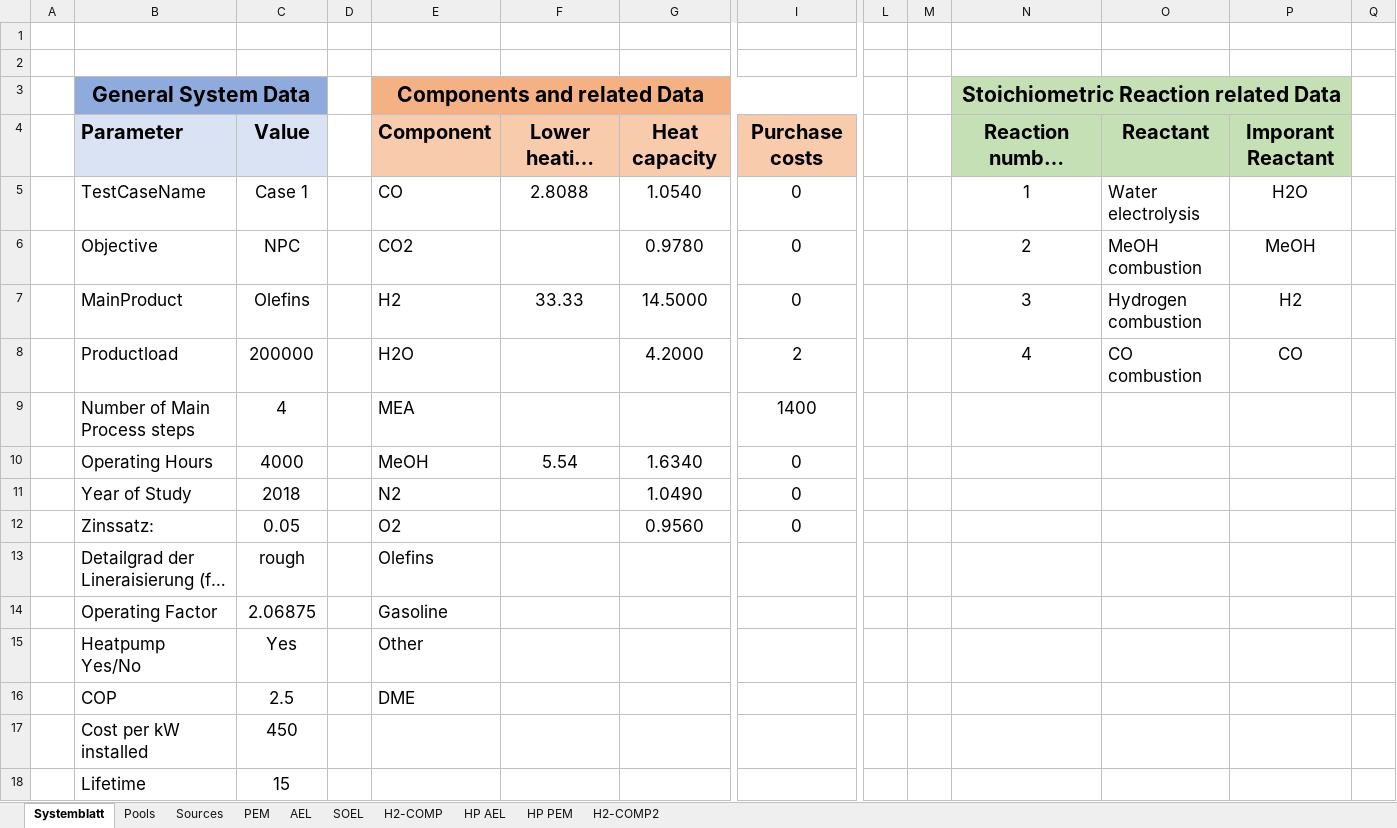
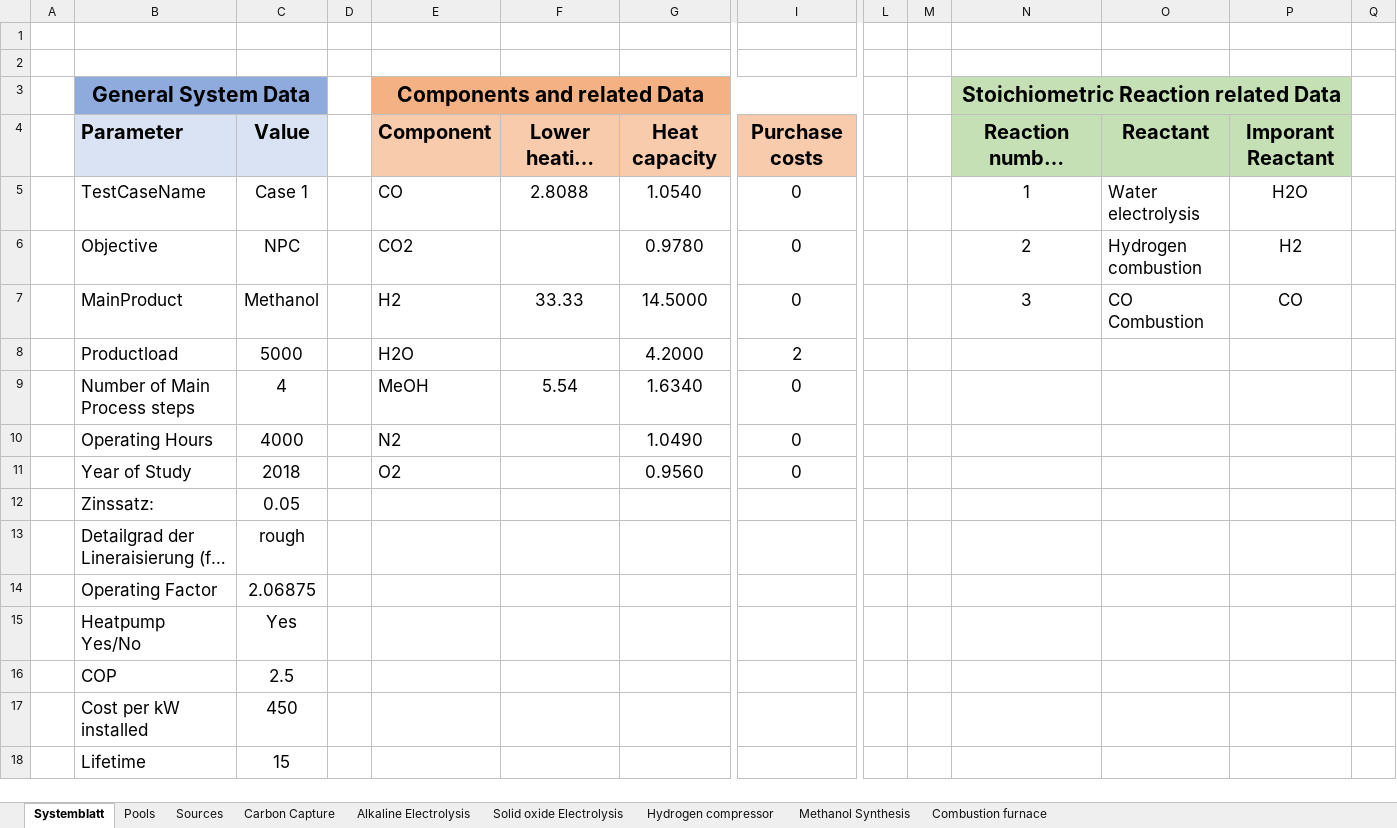
Before and after one commit to PKenkel/OUTDOOR, an Excel workbook: examples/Test_Excel.xlsm, sheet Systemblatt, drawn as a sheet; only a part is shown, gaps mark what is left out; long unchanged cells end in …; values as stored, in another font and other column widths than the file's, no borders; charts and pictures not drawn; removed rows and columns are numbered as before the commit, all else as after; rows hold the shown columns only; the diff names each change by its address in the sheet, - before the commit and + after, or states it on an @@ line.

```diff
--- a/examples/Test_Excel.xlsm (sheet Systemblatt)
+++ b/examples/Test_Excel.xlsm (sheet Systemblatt)
-sheet tab: AEL
+sheet tab: Alkaline Electrolysis
-sheet tab: SOEL
+sheet tab: Solid oxide Electrolysis
-sheet tab: H2-COMP
+sheet tab: Hydrogen compressor
-sheet tab: PEM
-sheet tab: HP AEL
-sheet tab: HP PEM
-sheet tab: H2-COMP2
+sheet tab: Carbon Capture
+sheet tab: Methanol Synthesis
+sheet tab: Combustion furnace
-O6: MeOH combustion
+O6: Hydrogen combustion
-P6: MeOH
+P6: H2
-C7: Olefins
+C7: Methanol
-O7: Hydrogen combustion
+O7: CO Combustion
-P7: H2
+P7: CO
-C8: 200000
+C8: 5000
-N8: 4
+N8: (empty)
-O8: CO combustion
+O8: (empty)
-P8: CO
+P8: (empty)
-row 9:  | Number of Main Process steps | 4 |  | MEA |  |  | 1400
-B9 (General System Data): Operating Hours
+B9 (General System Data): Number of Main Process steps
-C9: 4000
+C9: 4
-B10 (General System Data): Year of Study
+B10 (General System Data): Operating Hours
-C10: 2018
+C10: 4000
-B11 (General System Data): Zinssatz:
+B11 (General System Data): Year of Study
-C11: 0.05
+C11: 2018
+row 12:  | Zinssatz: | 0.05
-E13 (Components and related Data): Olefins
+E13 (Components and related Data): (empty)
-E14 (Components and related Data): Gasoline
+E14 (Components and related Data): (empty)
-E15 (Components and related Data): Other
+E15 (Components and related Data): (empty)
-E16 (Components and related Data): DME
+E16 (Components and related Data): (empty)
```
Also changed, not shown: sheet Sources, sheet Pools, sheet Hydrogen compressor, sheet Alkaline Electrolysis, sheet Solid oxide Electrolysis, 2 other files.
